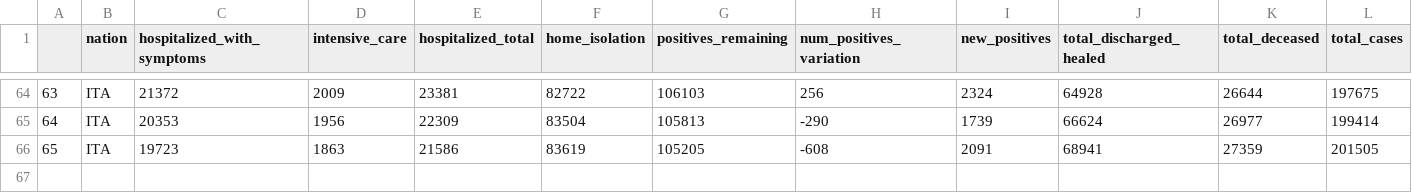
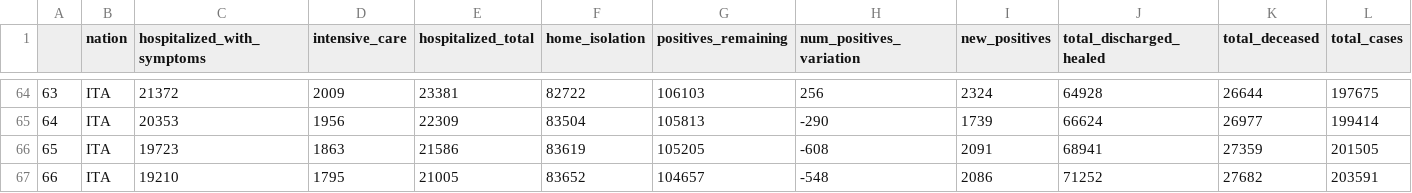
Before and after one commit to meredoschi/Italia-COVID-19, a CSV file: csv_exports/nat_calc.csv, drawn as a sheet; only a part is shown, gaps mark what is left out; rows hold the shown columns only; the diff names each change by its address in the sheet, - before the commit and + after, or states it on an @@ line.

Commit message:
Ran notebooks with updated data for 29/4/2020.
  modified:   notebooks/national.html
  modified:   notebooks/provinces.html

	modified:   Protezione-Civile-Dataset/COVID-19
	modified:   csv_exports/nat_calc.csv
	modified:   csv_exports/nat_expanded.csv
	modified:   csv_exports/provinces_calculations.csv
	modified:   csv_exports/provinces_declining_trend.csv
	modified:   csv_exports/provinces_increasing_trend.csv
	modified:   csv_exports/provinces_per_capita.csv
	modified:   csv_exports/provinces_per_capita_latest.csv
	modified:   csv_exports/provinces_trends.csv

 Submodule changes to be committed:

 * Protezione-Civile-Dataset/COVID-19 67b2b92...9b2eacf (2):
   > 2020-04-29
   > 2020-04-28

```diff
--- a/csv_exports/nat_calc.csv
+++ b/csv_exports/nat_calc.csv
+row 67: 66 | ITA | 19210 | 1795 | 21005 | 83652 | 104657 | -548 | 2086 | 71252 | 27682 | 203591
```
Also changed, not shown: csv_exports/provinces_declining_trend.csv, csv_exports/provinces_increasing_trend.csv, 7 other files.
